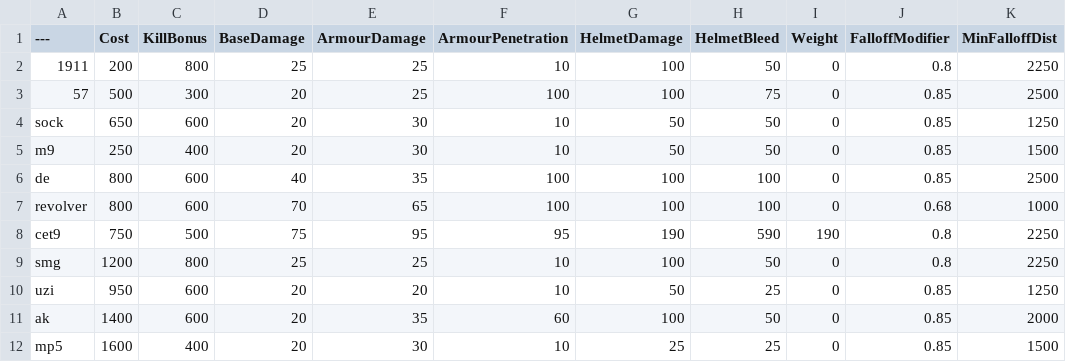
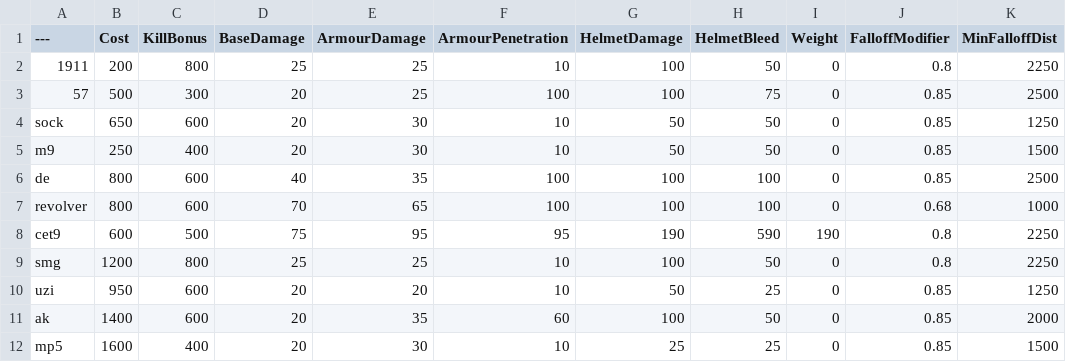
Before and after one commit to Heisenbeurg/BalancingTable, a CSV file: BalancingTable.csv, drawn as a sheet; only a part is shown; the diff names each change by its address in the sheet, - before the commit and + after, or states it on an @@ line.

Commit message:
Update BalancingTable.csv

```diff
--- a/BalancingTable.csv
+++ b/BalancingTable.csv
-B8 (Cost): 750
+B8 (Cost): 600
```
